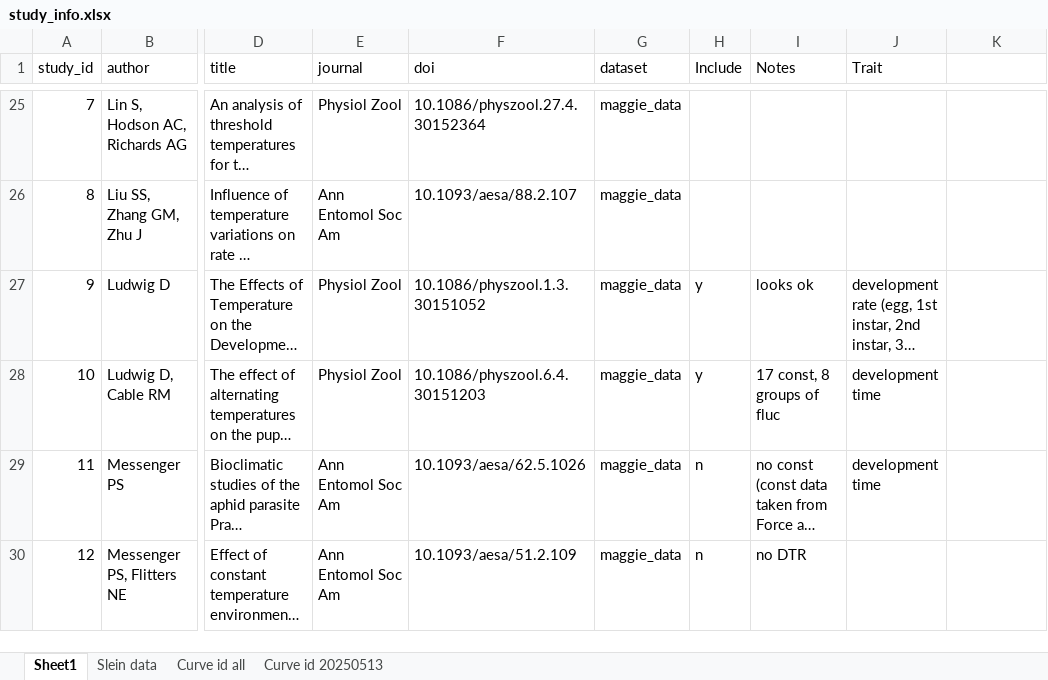
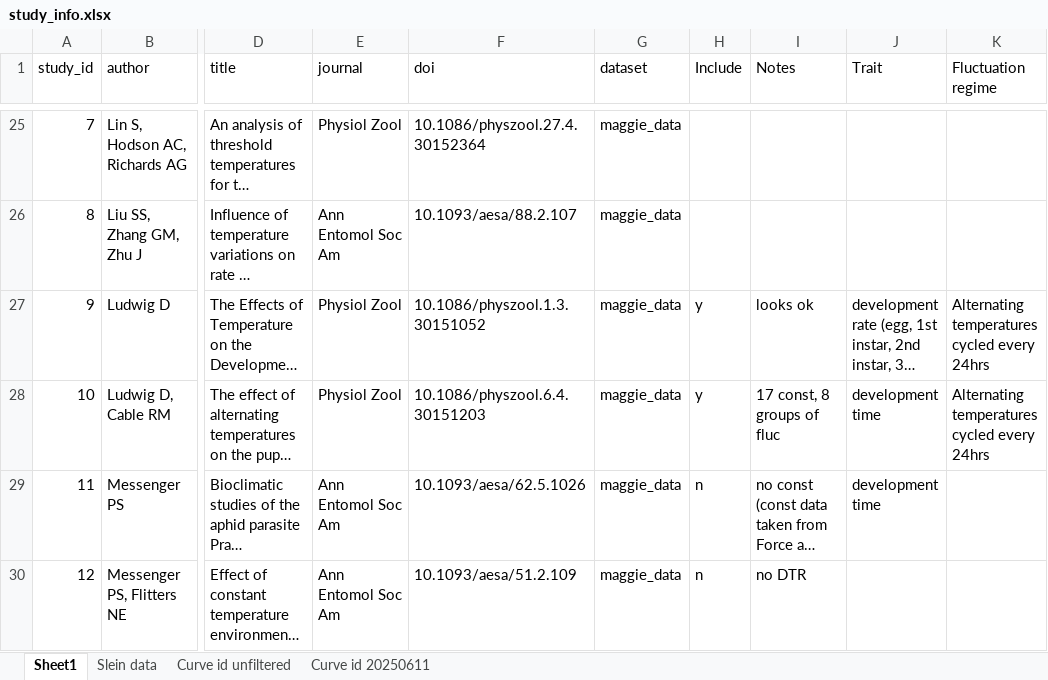
Before and after one commit to JoeyBernhardt/vectorbite-rate-summation, an Excel workbook: Data Papers/study_info.xlsx, sheet Sheet1, drawn as a sheet; only a part is shown, gaps mark what is left out; long unchanged cells end in …; values as stored, in another font and other column widths than the file's, no borders; the diff covers the shown part only; the diff names each change by its address in the sheet, - before the commit and + after, or states it on an @@ line.

```diff
--- a/Data Papers/study_info.xlsx (sheet Sheet1)
+++ b/Data Papers/study_info.xlsx (sheet Sheet1)
-sheet tab: Curve id all
+sheet tab: Curve id unfiltered
-sheet tab: Curve id 20250513
+sheet tab: Curve id 20250611
-K1: (empty)
+K1: Fluctuation regime
-K27:K28 (Fluctuation regime): (empty)
+K27:K28 (Fluctuation regime): Alternating temperatures cycled every 24hrs
```
Also changed, not shown: 5 added rows, 5 removed rows and 9 edited cells elsewhere in this sheet, sheet Curve id unfiltered, formulas that keep their value, 5 other files.
